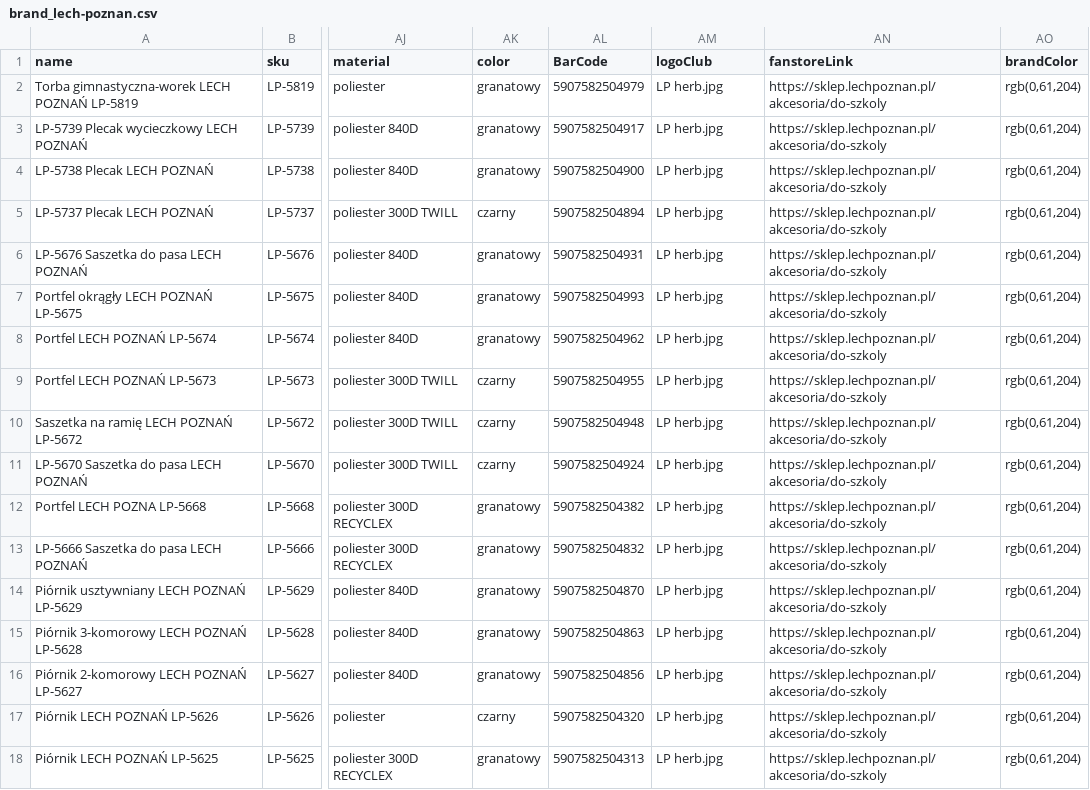
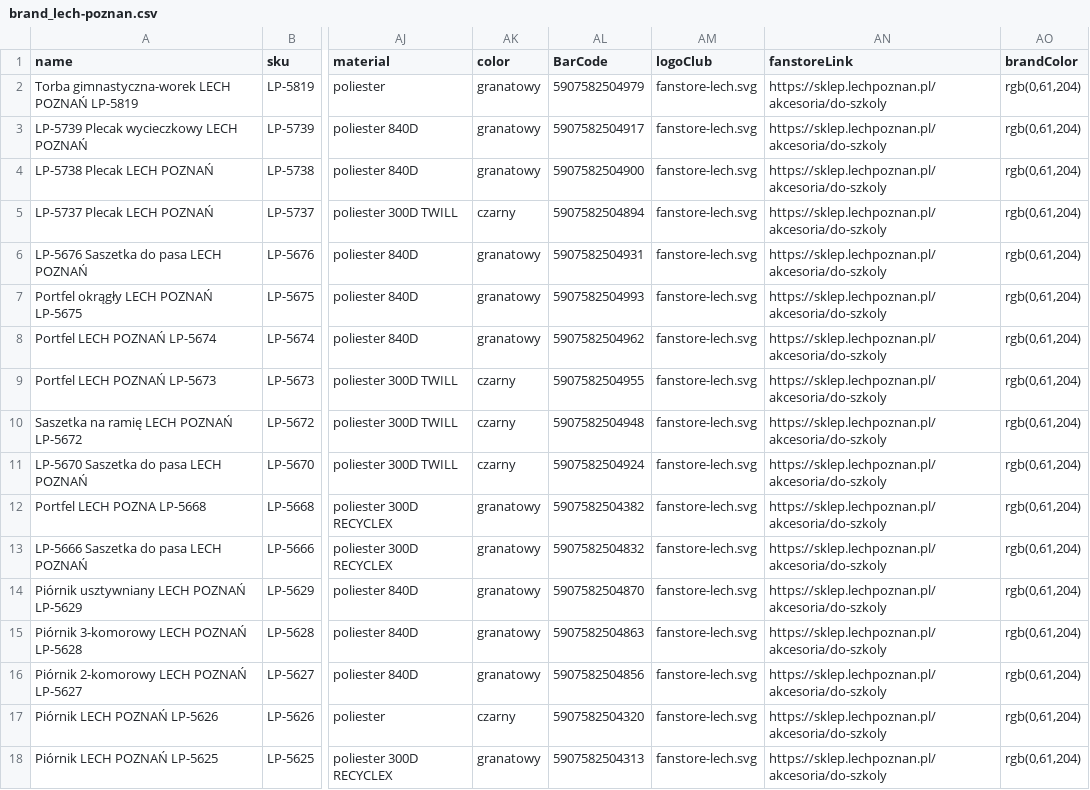
Before and after one commit to B2azil/WebPage-TryBSPOL, a CSV file: brand/brand_lech-poznan.csv, drawn as a sheet; only a part is shown, gaps mark what is left out; the diff names each change by its address in the sheet, - before the commit and + after, or states it on an @@ line.

Commit message:
Update product descriptions and enhance store links for Lech Poznań merchandise

```diff
--- a/brand/brand_lech-poznan.csv
+++ b/brand/brand_lech-poznan.csv
-AM2:AM18 (logoClub): LP herb.jpg
+AM2:AM18 (logoClub): fanstore-lech.svg
```
Also changed, not shown: main/csv/stores.csv, 2 other files.
